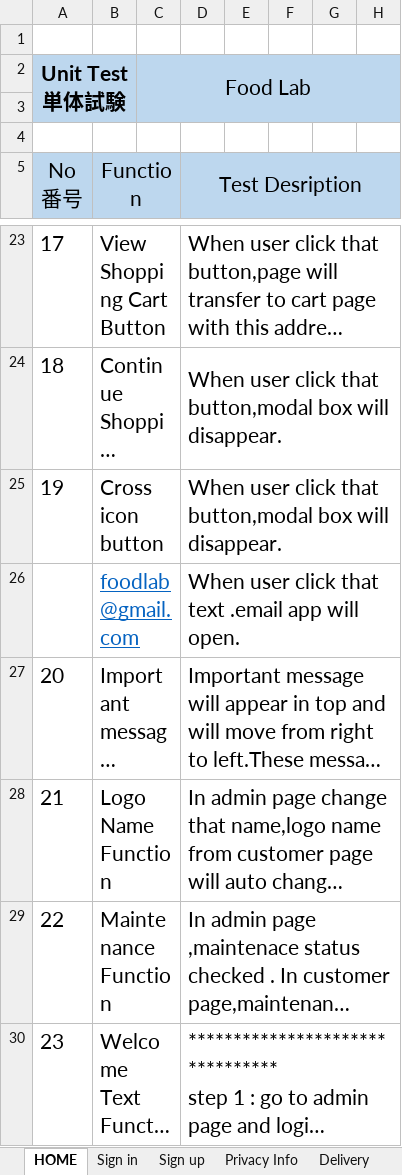
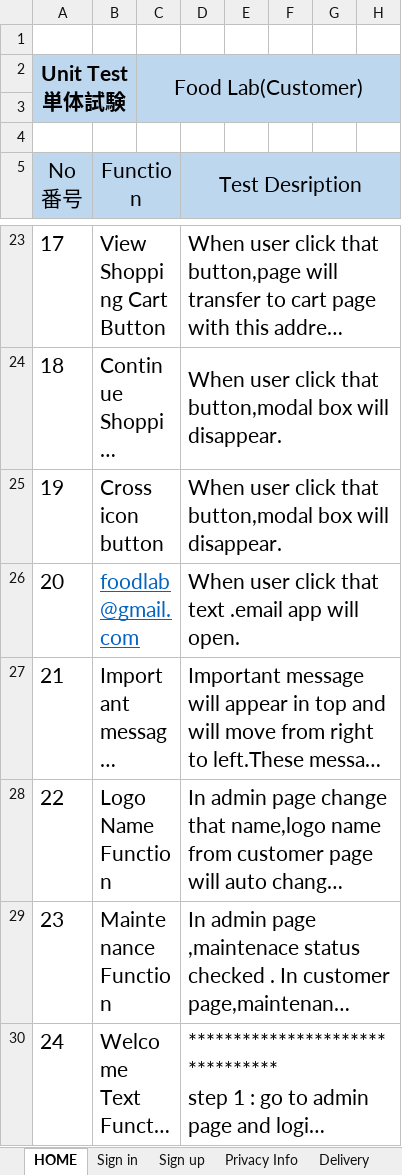
Before and after one commit to LK1130/foodlabTesting, an Excel workbook: customer/Min Khant_Customer_Home.xlsx, sheet HOME, drawn as a sheet; only a part is shown, gaps mark what is left out; long unchanged cells end in …; values as stored, in another font and other column widths than the file's, no borders; the diff names each change by its address in the sheet, - before the commit and + after, or states it on an @@ line.

```diff
--- a/customer/Min Khant_Customer_Home.xlsx (sheet HOME)
+++ b/customer/Min Khant_Customer_Home.xlsx (sheet HOME)
-C2: Food Lab
+C2: Food Lab(Customer)
@@ column A renumbered from row 26 down @@
```
Also changed, not shown: sheet Privacy Info, sheet Delivery, sheet Contact, sheet Suggest, sheet Report, sheet Sign in, 1 more sheet.
